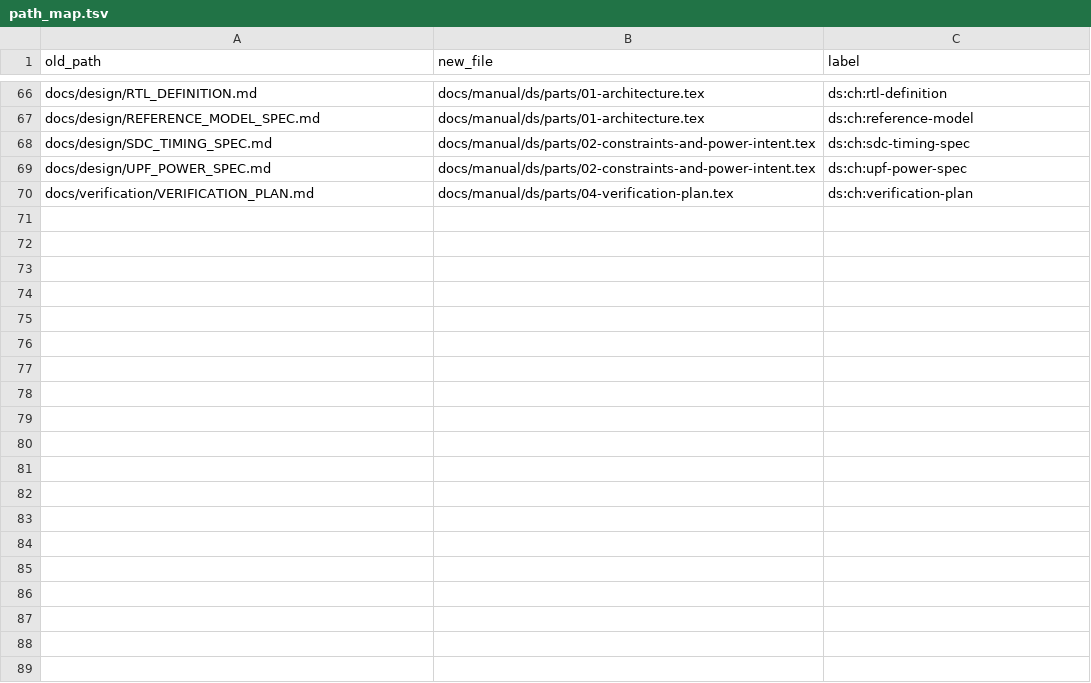
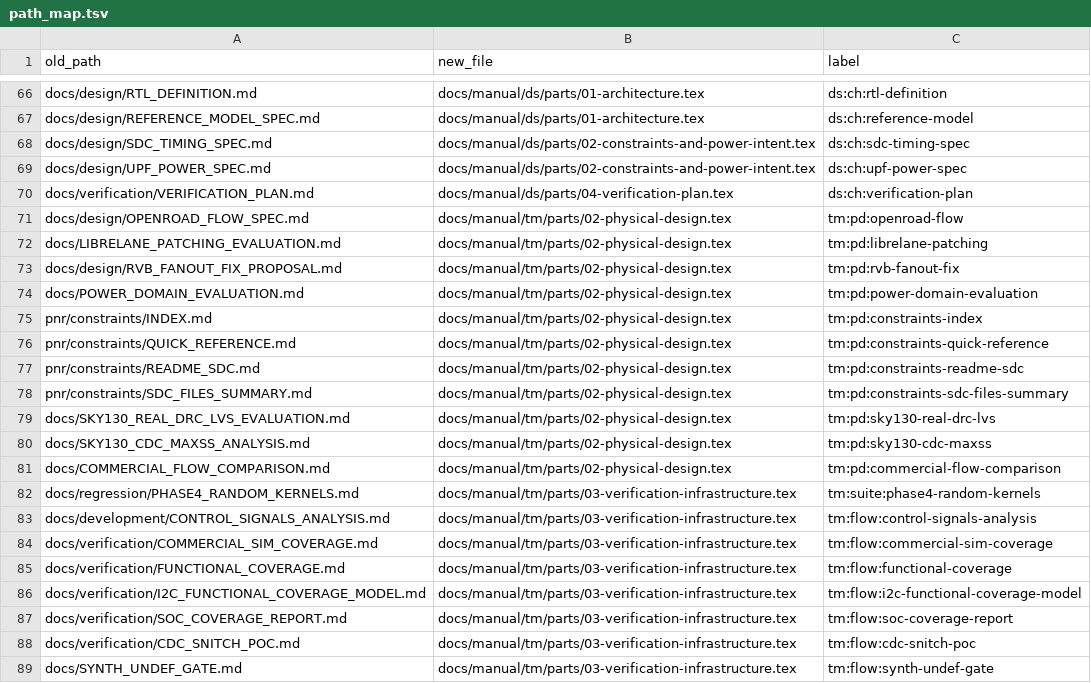
Before and after one commit to chuanseng-ng/claude_verilog_test, a TSV file: docs/manual/common/path_map.tsv, drawn as a sheet; only a part is shown, gaps mark what is left out; the diff covers the shown part only.

Commit message:
[Doc] Technical Manual: convert the last 30 documents to LaTeX verbatim; docs/ now holds only the books and README.md

```diff
--- a/docs/manual/common/path_map.tsv
+++ b/docs/manual/common/path_map.tsv
@@ -70 +70,20 @@ docs/design/UPF_POWER_SPEC.md	docs/manual/ds/parts/02-constraints-and-power-inte
 docs/verification/VERIFICATION_PLAN.md	docs/manual/ds/parts/04-verification-plan.tex	ds:ch:verification-plan
+docs/design/OPENROAD_FLOW_SPEC.md	docs/manual/tm/parts/02-physical-design.tex	tm:pd:openroad-flow
+docs/LIBRELANE_PATCHING_EVALUATION.md	docs/manual/tm/parts/02-physical-design.tex	tm:pd:librelane-patching
+docs/design/RVB_FANOUT_FIX_PROPOSAL.md	docs/manual/tm/parts/02-physical-design.tex	tm:pd:rvb-fanout-fix
+docs/POWER_DOMAIN_EVALUATION.md	docs/manual/tm/parts/02-physical-design.tex	tm:pd:power-domain-evaluation
+pnr/constraints/INDEX.md	docs/manual/tm/parts/02-physical-design.tex	tm:pd:constraints-index
+pnr/constraints/QUICK_REFERENCE.md	docs/manual/tm/parts/02-physical-design.tex	tm:pd:constraints-quick-reference
+pnr/constraints/README_SDC.md	docs/manual/tm/parts/02-physical-design.tex	tm:pd:constraints-readme-sdc
+pnr/constraints/SDC_FILES_SUMMARY.md	docs/manual/tm/parts/02-physical-design.tex	tm:pd:constraints-sdc-files-summary
+docs/SKY130_REAL_DRC_LVS_EVALUATION.md	docs/manual/tm/parts/02-physical-design.tex	tm:pd:sky130-real-drc-lvs
+docs/SKY130_CDC_MAXSS_ANALYSIS.md	docs/manual/tm/parts/02-physical-design.tex	tm:pd:sky130-cdc-maxss
+docs/COMMERCIAL_FLOW_COMPARISON.md	docs/manual/tm/parts/02-physical-design.tex	tm:pd:commercial-flow-comparison
+docs/regression/PHASE4_RANDOM_KERNELS.md	docs/manual/tm/parts/03-verification-infrastructure.tex	tm:suite:phase4-random-kernels
+docs/development/CONTROL_SIGNALS_ANALYSIS.md	docs/manual/tm/parts/03-verification-infrastructure.tex	tm:flow:control-signals-analysis
+docs/verification/COMMERCIAL_SIM_COVERAGE.md	docs/manual/tm/parts/03-verification-infrastructure.tex	tm:flow:commercial-sim-coverage
+docs/verification/FUNCTIONAL_COVERAGE.md	docs/manual/tm/parts/03-verification-infrastructure.tex	tm:flow:functional-coverage
+docs/verification/I2C_FUNCTIONAL_COVERAGE_MODEL.md	docs/manual/tm/parts/03-verification-infrastructure.tex	tm:flow:i2c-functional-coverage-model
+docs/verification/SOC_COVERAGE_REPORT.md	docs/manual/tm/parts/03-verification-infrastructure.tex	tm:flow:soc-coverage-report
+docs/verification/CDC_SNITCH_POC.md	docs/manual/tm/parts/03-verification-infrastructure.tex	tm:flow:cdc-snitch-poc
+docs/SYNTH_UNDEF_GATE.md	docs/manual/tm/parts/03-verification-infrastructure.tex	tm:flow:synth-undef-gate
```
Also changed, not shown: 11 added rows elsewhere in this file, 48 other files.
